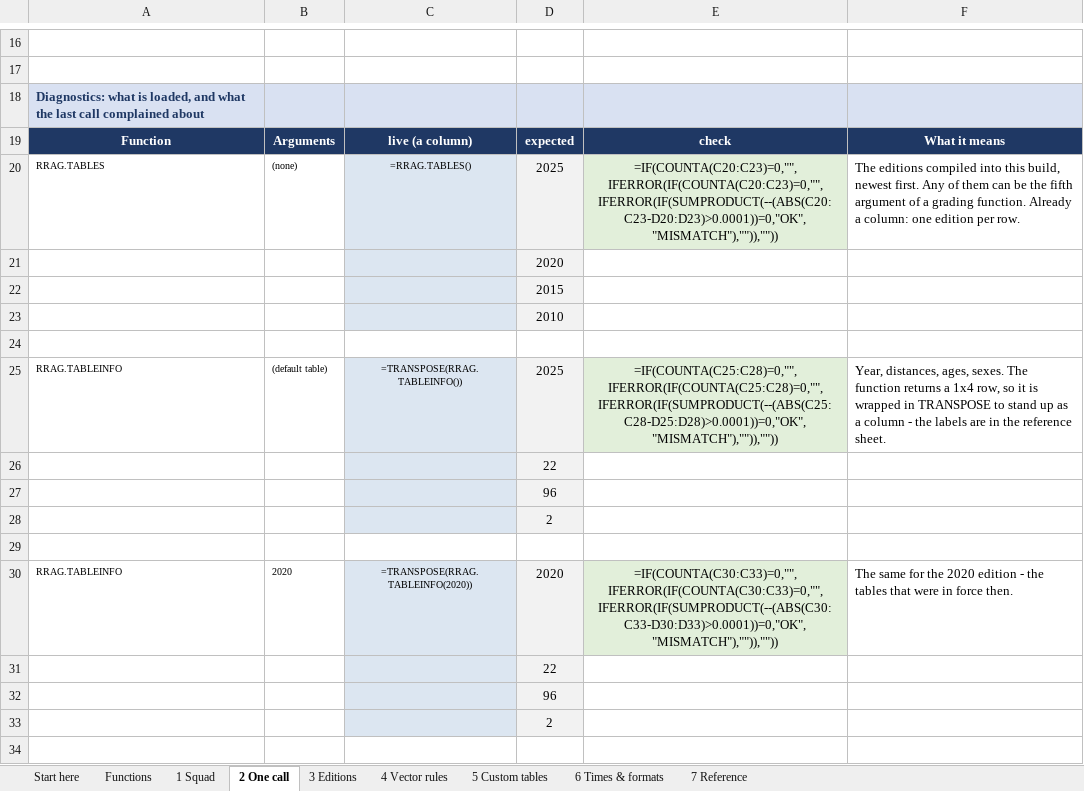
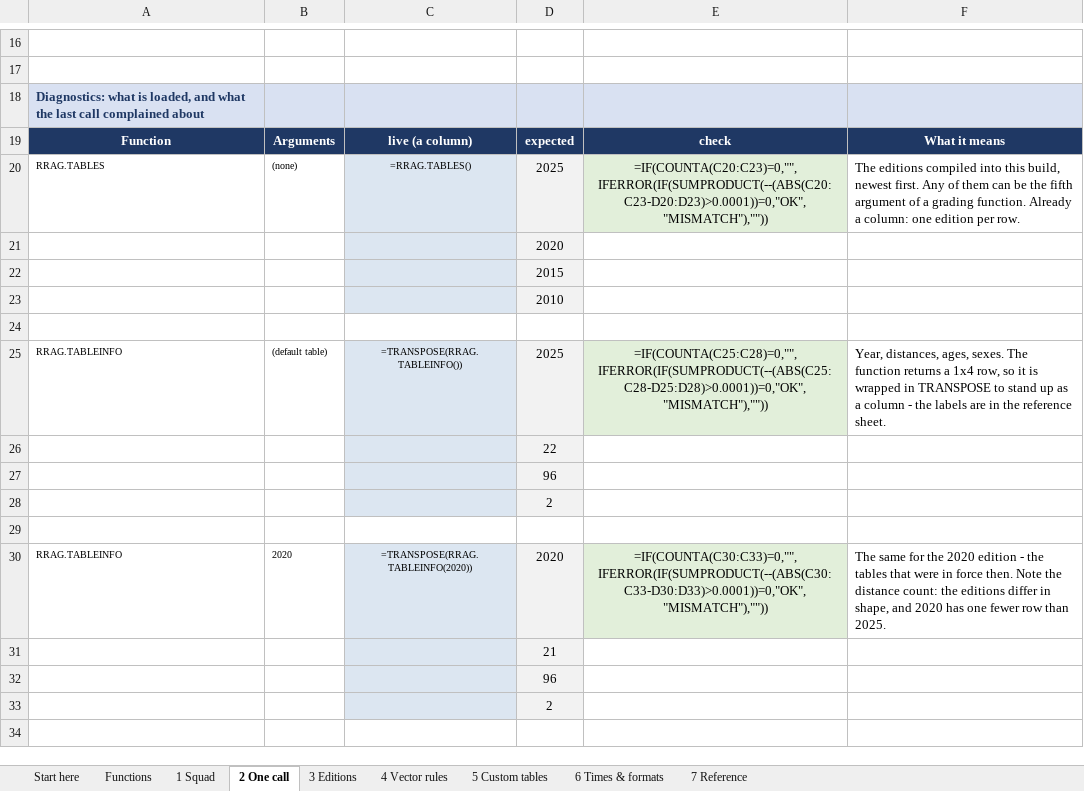
Before and after one commit to igitur/road-running-age-grading, an Excel workbook: xll/examples/age-grading-sample.xlsx, sheet 2 One call, drawn as a sheet; only a part is shown, gaps mark what is left out; values as stored, in another font and other column widths than the file's, no borders; formulas without a stored value are shown as written; the diff names each change by its address in the sheet, - before the commit and + after, or states it on an @@ line.

Commit message:
The 2020 TABLEINFO row was comparing against a typed-in 22
RRAG.TABLEINFO(2020) reports 21 distances. The workbook expected 22, so the row
read MISMATCH against a correct answer. The editions do not share a shape:

    2025  22 distances   2020  21 (no 7 Mile)   2015  20   2010  20
    all   96 ages, 5-100, both sexes

Both TABLEINFO rows now derive year, distance count, age count and sex count
from the loaded tables, so a table that changes shape cannot leave a stale
expectation behind. The 2020 row also says why the count differs.

Second fix, free: guard_verdicts() was wrapping verdicts that already carried
their own blank guard, so the 3-row diagnostic verdicts read

    =IF(COUNTA(C25:C28)=0,"",IFERROR(IF(COUNTA(C25:C28)=0,"",IFERROR(IF(SUMPRODUCT(...

A formula that tests the same range twice is not wrong, just twice as long as it
needs to be - and it made every generated formula hard to read. An existing
COUNTA( now counts as done: zero doubled guards left in the workbook.

Also carries the 0.0.6 long-table tolerance fix that shipped at <0.01.

```diff
--- a/xll/examples/age-grading-sample.xlsx (sheet 2 One call)
+++ b/xll/examples/age-grading-sample.xlsx (sheet 2 One call)
-E20: =IF(COUNTA(C20:C23)=0,"",IFERROR(IF(COUNTA(C20:C23)=0,"",IFERROR(IF(SUMPRODUCT(--(ABS(C20:C23-D20:D23)>0.0001))=0,"OK","MISMATCH"),"")),""))
+E20: =IF(COUNTA(C20:C23)=0,"",IFERROR(IF(SUMPRODUCT(--(ABS(C20:C23-D20:D23)>0.0001))=0,"OK","MISMATCH"),""))
-E25: =IF(COUNTA(C25:C28)=0,"",IFERROR(IF(COUNTA(C25:C28)=0,"",IFERROR(IF(SUMPRODUCT(--(ABS(C25:C28-D25:D28)>0.0001))=0,"OK","MISMATCH"),"")),""))
+E25: =IF(COUNTA(C25:C28)=0,"",IFERROR(IF(SUMPRODUCT(--(ABS(C25:C28-D25:D28)>0.0001))=0,"OK","MISMATCH"),""))
-E30: =IF(COUNTA(C30:C33)=0,"",IFERROR(IF(COUNTA(C30:C33)=0,"",IFERROR(IF(SUMPRODUCT(--(ABS(C30:C33-D30:D33)>0.0001))=0,"OK","MISMATCH"),"")),""))
+E30: =IF(COUNTA(C30:C33)=0,"",IFERROR(IF(SUMPRODUCT(--(ABS(C30:C33-D30:D33)>0.0001))=0,"OK","MISMATCH"),""))
-F30: …force then.
+F30: …force then. Note the distance count: the editions differ in shape, and 2020 has one fewer row than 2025.
-D31: 22
+D31: 21
```
Also changed, not shown: 1 other file.
